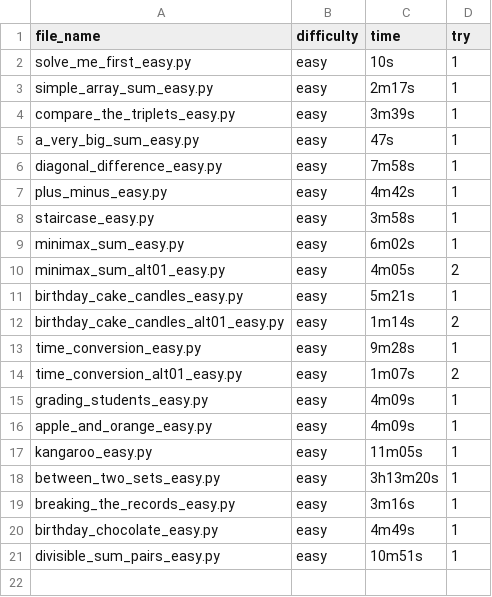
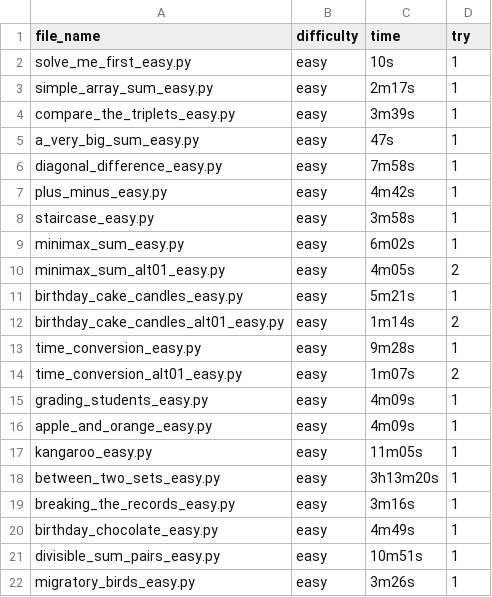
Before and after one commit to fyangss/questions, a CSV file: python/hr/times.csv, drawn as a sheet.

Commit message:
migratory birds

```diff
--- a/python/hr/times.csv
+++ b/python/hr/times.csv
@@ -21 +21,2 @@ birthday_chocolate_easy.py,easy,4m49s,1
 divisible_sum_pairs_easy.py,easy,10m51s,1
+migratory_birds_easy.py,easy,3m26s,1
```
Also changed, not shown: 1 other file.
